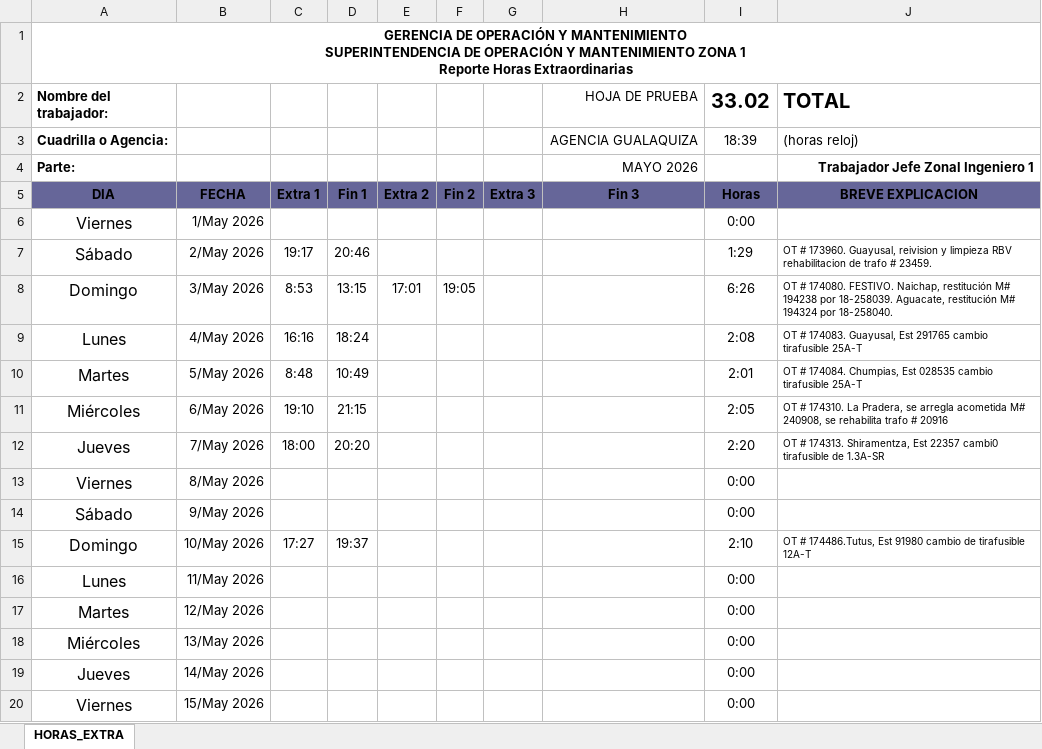
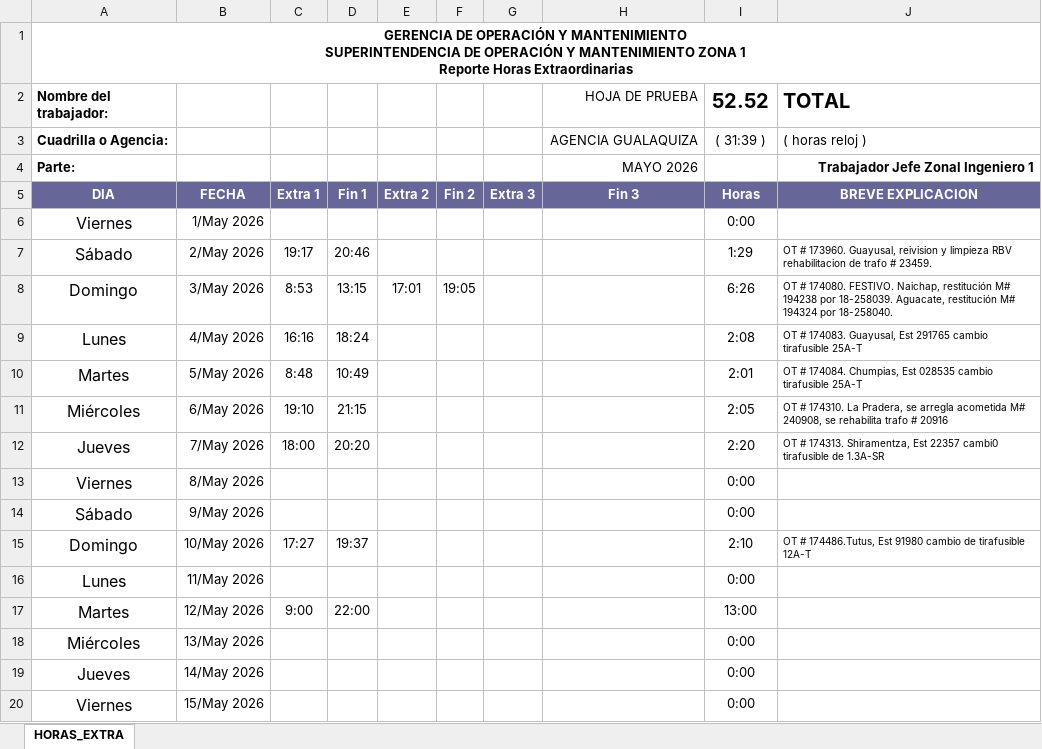
Before and after one commit to ernestopalacios/ordenes_de_trabajo, an Excel workbook: models/he_2026_plantilla.xlsx, sheet HORAS_EXTRA, drawn as a sheet; only a part is shown; values as stored, in another font and other column widths than the file's, no borders; charts and pictures not drawn; the diff names each change by its address in the sheet, - before the commit and + after, or states it on an @@ line.

```diff
--- a/models/he_2026_plantilla.xlsx (sheet HORAS_EXTRA)
+++ b/models/he_2026_plantilla.xlsx (sheet HORAS_EXTRA)
-I2: 33.02
+I2: 52.52
-I3 (52.52): 18:39
+I3 (52.52): ( 31:39 )
-J3 (TOTAL): (horas reloj)
+J3 (TOTAL): ( horas reloj )
-A5:J5 text colour: black
+A5:J5 text colour: #FFFFFF
-C17: (empty)
+C17: 9:00
-D17: (empty)
+D17: 22:00
-I17 (52.52): 0:00
+I17 (52.52): 13:00
```
Also changed, not shown: hidden cells, charts or pictures, models/hora_extra_template.xlsx, reporte/testing.xlsx, 7 other files.
